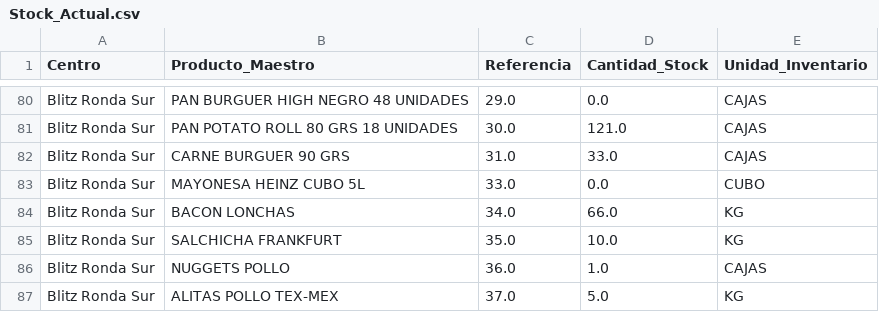
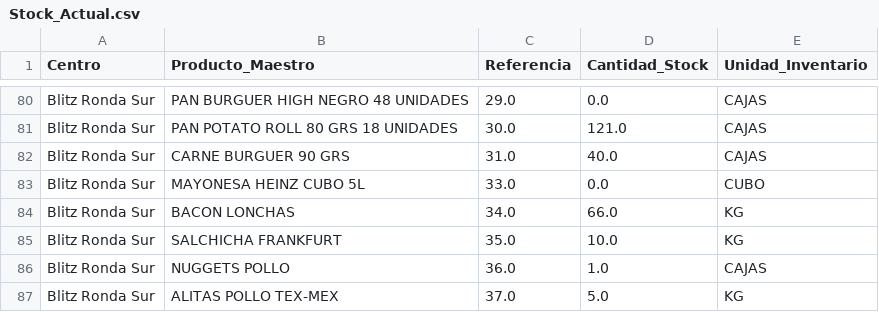
Before and after one commit to salvaandreo-lab/blitz-stock, a CSV file: Stock_Actual.csv, drawn as a sheet; only a part is shown, gaps mark what is left out.

Commit message:
Actualización de Stock_Actual.csv

```diff
--- a/Stock_Actual.csv
+++ b/Stock_Actual.csv
@@ -81,3 +81,3 @@ Blitz Ronda Sur,PAN BURGUER HIGH NEGRO 48 UNIDADES,29.0,0.0,CAJAS
 Blitz Ronda Sur,PAN POTATO ROLL 80 GRS 18 UNIDADES,30.0,121.0,CAJAS
-Blitz Ronda Sur,CARNE BURGUER 90 GRS,31.0,33.0,CAJAS
+Blitz Ronda Sur,CARNE BURGUER 90 GRS,31.0,40.0,CAJAS
 Blitz Ronda Sur,MAYONESA HEINZ CUBO 5L,33.0,0.0,CUBO
```
